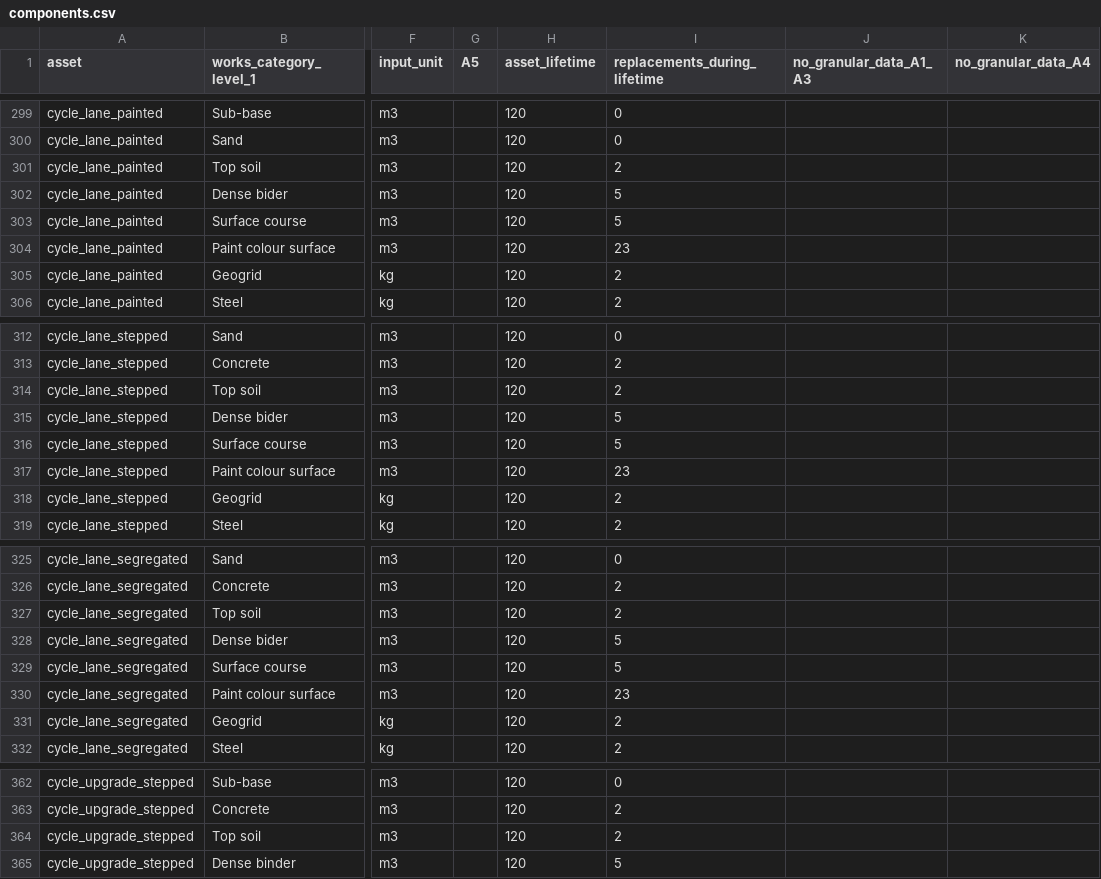
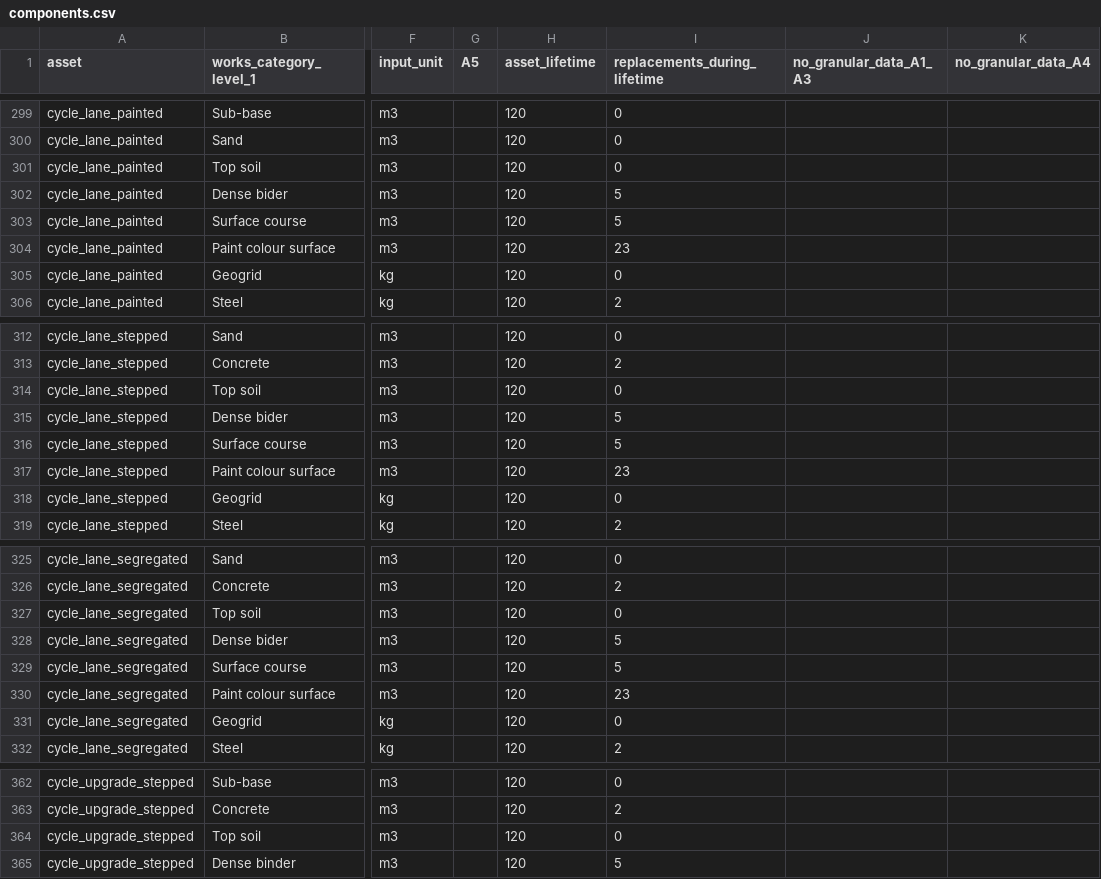
Before and after one commit to SDCA-tool/sdca-data, a CSV file: data_tables/components.csv, drawn as a sheet; only a part is shown, gaps mark what is left out; the diff covers the shown part only; the diff names each change by its address in the sheet, - before the commit and + after, or states it on an @@ line.

```diff
--- a/data_tables/components.csv
+++ b/data_tables/components.csv
-I301 (replacements_during_lifetime): 2
+I301 (replacements_during_lifetime): 0
-I305 (replacements_during_lifetime): 2
+I305 (replacements_during_lifetime): 0
-I314 (replacements_during_lifetime): 2
+I314 (replacements_during_lifetime): 0
-I318 (replacements_during_lifetime): 2
+I318 (replacements_during_lifetime): 0
-I327 (replacements_during_lifetime): 2
+I327 (replacements_during_lifetime): 0
-I331 (replacements_during_lifetime): 2
+I331 (replacements_during_lifetime): 0
-I364 (replacements_during_lifetime): 2
+I364 (replacements_during_lifetime): 0
```
Also changed, not shown: 7 edited cells elsewhere in this file, data_tables/assets.csv, data_tables/assets_parameters.csv.
